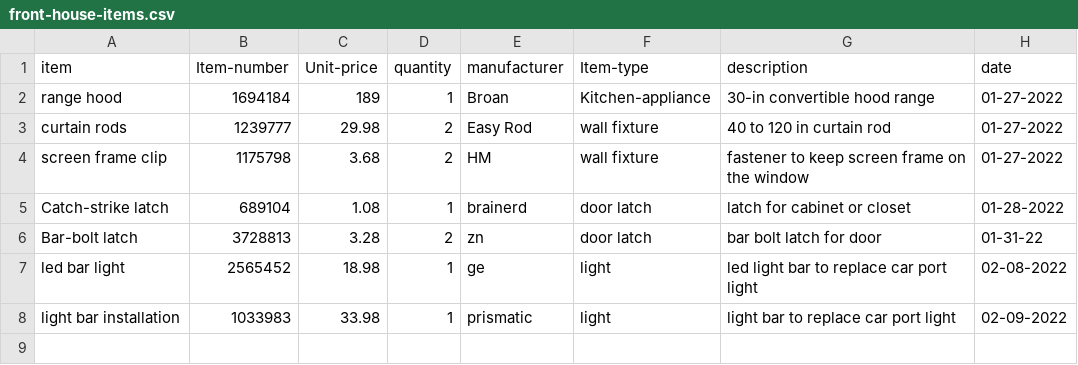
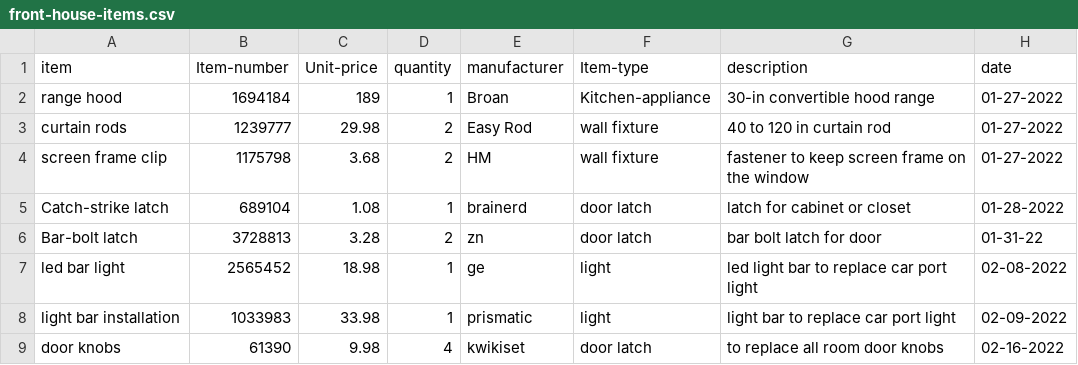
Before and after one commit to ralphorteza/project-hawaii, a CSV file: front-house/front-house-items.csv, drawn as a sheet.

Commit message:
Add door knobs for front-house-items.csv

```diff
--- a/front-house/front-house-items.csv
+++ b/front-house/front-house-items.csv
@@ -8 +8,2 @@ led bar light,2565452,18.98,1,ge,light,led light bar to replace car port light,0
 light bar installation,1033983,33.98,1,prismatic,light,light bar to replace car port light,02-09-2022
+door knobs,61390,9.98,4,kwikiset,door latch,to replace all room door knobs,02-16-2022
```
Also changed, not shown: tools/tools.csv.
